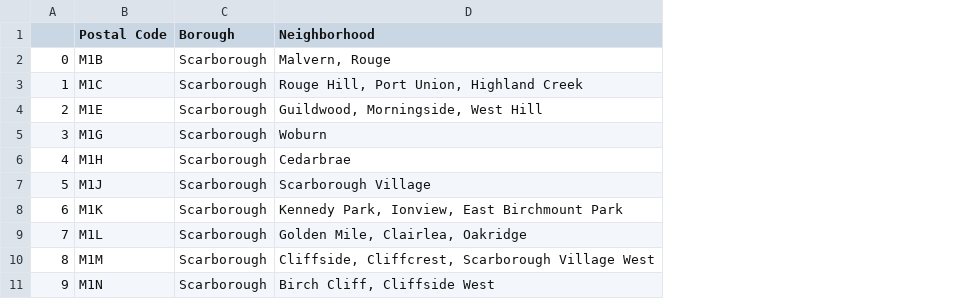
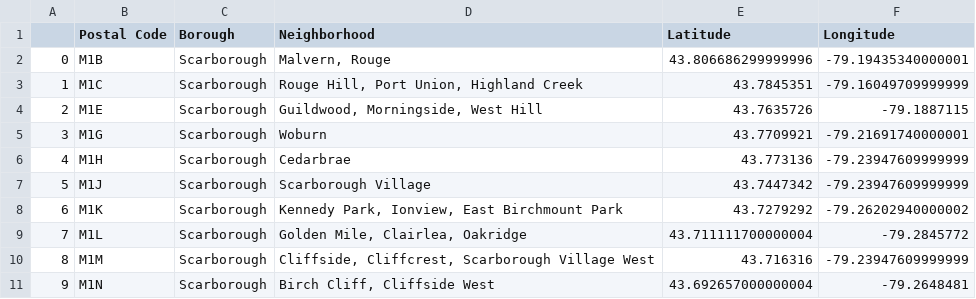
Before and after one commit to rashmigpai/AppliedDataScienceCapstone, a CSV file: week3_segmentation_and_clustering/df_final.csv, drawn as a sheet; only a part is shown; the diff names each change by its address in the sheet, - before the commit and + after, or states it on an @@ line.

```diff
--- a/week3_segmentation_and_clustering/df_final.csv
+++ b/week3_segmentation_and_clustering/df_final.csv
+column E (Latitude), rows 2-11: 43.806686299999996 | 43.7845351 | 43.7635726 | 43.7709921 | 43.773136 | 43.7447342 | 43.7279292 | 43.711111700000004 | 43.716316 | 43.692657000000004
+column F (Longitude), rows 2-11: -79.19435340000001 | -79.16049709999999 | -79.1887115 | -79.21691740000001 | -79.23947609999999 | -79.23947609999999 | -79.26202940000002 | -79.2845772 | -79.23947609999999 | -79.2648481
```
Also changed, not shown: 1 other file.
